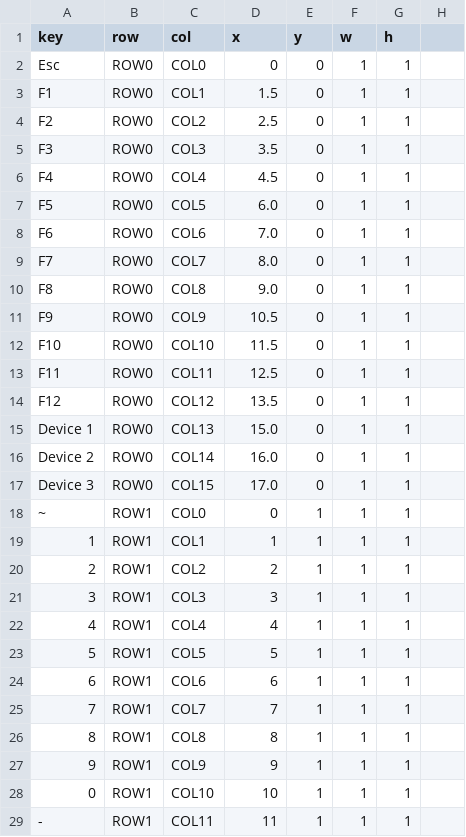
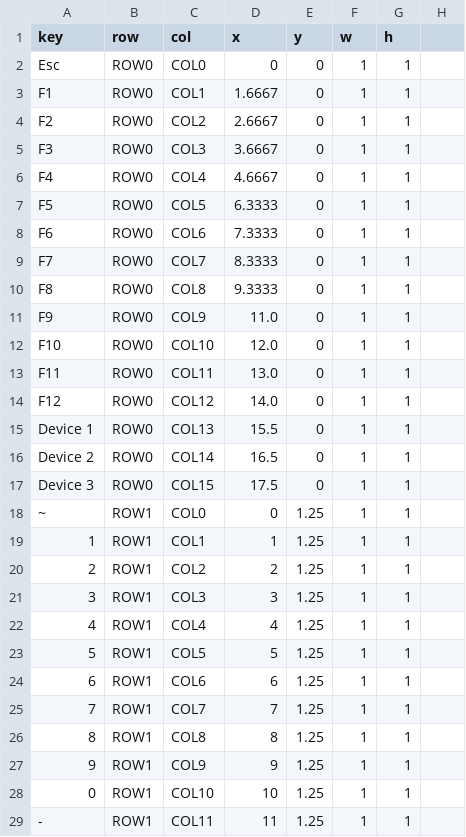
Before and after one commit to davidkellis/keyboard, a CSV file: hardware/matrix_map.csv, drawn as a sheet; only a part is shown; the diff covers the shown part only.

```diff
--- a/hardware/matrix_map.csv
+++ b/hardware/matrix_map.csv
@@ -2,28 +2,28 @@ key,row,col,x,y,w,h
 Esc,ROW0,COL0,0,0,1,1
-F1,ROW0,COL1,1.5,0,1,1
-F2,ROW0,COL2,2.5,0,1,1
-F3,ROW0,COL3,3.5,0,1,1
-F4,ROW0,COL4,4.5,0,1,1
-F5,ROW0,COL5,6.0,0,1,1
-F6,ROW0,COL6,7.0,0,1,1
-F7,ROW0,COL7,8.0,0,1,1
-F8,ROW0,COL8,9.0,0,1,1
-F9,ROW0,COL9,10.5,0,1,1
-F10,ROW0,COL10,11.5,0,1,1
-F11,ROW0,COL11,12.5,0,1,1
-F12,ROW0,COL12,13.5,0,1,1
-Device 1,ROW0,COL13,15.0,0,1,1
-Device 2,ROW0,COL14,16.0,0,1,1
-Device 3,ROW0,COL15,17.0,0,1,1
-~,ROW1,COL0,0,1,1,1
-1,ROW1,COL1,1,1,1,1
-2,ROW1,COL2,2,1,1,1
-3,ROW1,COL3,3,1,1,1
-4,ROW1,COL4,4,1,1,1
-5,ROW1,COL5,5,1,1,1
-6,ROW1,COL6,6,1,1,1
-7,ROW1,COL7,7,1,1,1
-8,ROW1,COL8,8,1,1,1
-9,ROW1,COL9,9,1,1,1
-0,ROW1,COL10,10,1,1,1
--,ROW1,COL11,11,1,1,1
+F1,ROW0,COL1,1.6667,0,1,1
+F2,ROW0,COL2,2.6667,0,1,1
+F3,ROW0,COL3,3.6667,0,1,1
+F4,ROW0,COL4,4.6667,0,1,1
+F5,ROW0,COL5,6.3333,0,1,1
+F6,ROW0,COL6,7.3333,0,1,1
+F7,ROW0,COL7,8.3333,0,1,1
+F8,ROW0,COL8,9.3333,0,1,1
+F9,ROW0,COL9,11.0,0,1,1
+F10,ROW0,COL10,12.0,0,1,1
+F11,ROW0,COL11,13.0,0,1,1
+F12,ROW0,COL12,14.0,0,1,1
+Device 1,ROW0,COL13,15.5,0,1,1
+Device 2,ROW0,COL14,16.5,0,1,1
+Device 3,ROW0,COL15,17.5,0,1,1
+~,ROW1,COL0,0,1.25,1,1
+1,ROW1,COL1,1,1.25,1,1
+2,ROW1,COL2,2,1.25,1,1
+3,ROW1,COL3,3,1.25,1,1
+4,ROW1,COL4,4,1.25,1,1
+5,ROW1,COL5,5,1.25,1,1
+6,ROW1,COL6,6,1.25,1,1
+7,ROW1,COL7,7,1.25,1,1
+8,ROW1,COL8,8,1.25,1,1
+9,ROW1,COL9,9,1.25,1,1
+0,ROW1,COL10,10,1.25,1,1
+-,ROW1,COL11,11,1.25,1,1
```
Also changed, not shown: 1 added row, 1 removed row and 59 edited cells elsewhere in this file, 18 other files.
